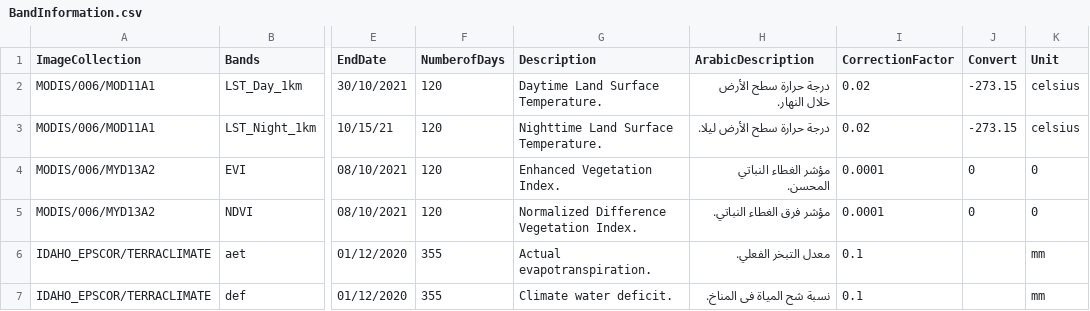
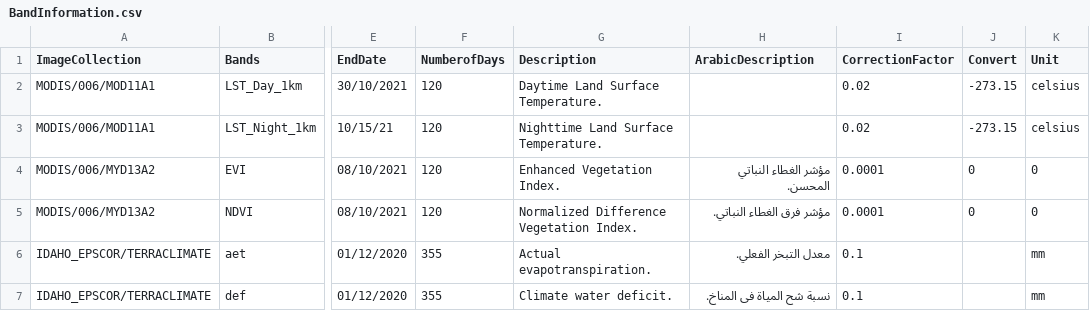
Before and after one commit to MohammedBaz/GreenInv, a CSV file: BandInformation.csv, drawn as a sheet; only a part is shown, gaps mark what is left out; the diff names each change by its address in the sheet, - before the commit and + after, or states it on an @@ line.

Commit message:
Update BandInformation.csv

```diff
--- a/BandInformation.csv
+++ b/BandInformation.csv
-H2 (ArabicDescription): درجة حرارة سطح الأرض خلال النهار.
+H2 (ArabicDescription): (empty)
-H3 (ArabicDescription): درجة حرارة سطح الأرض ليلا.
+H3 (ArabicDescription): (empty)
```
